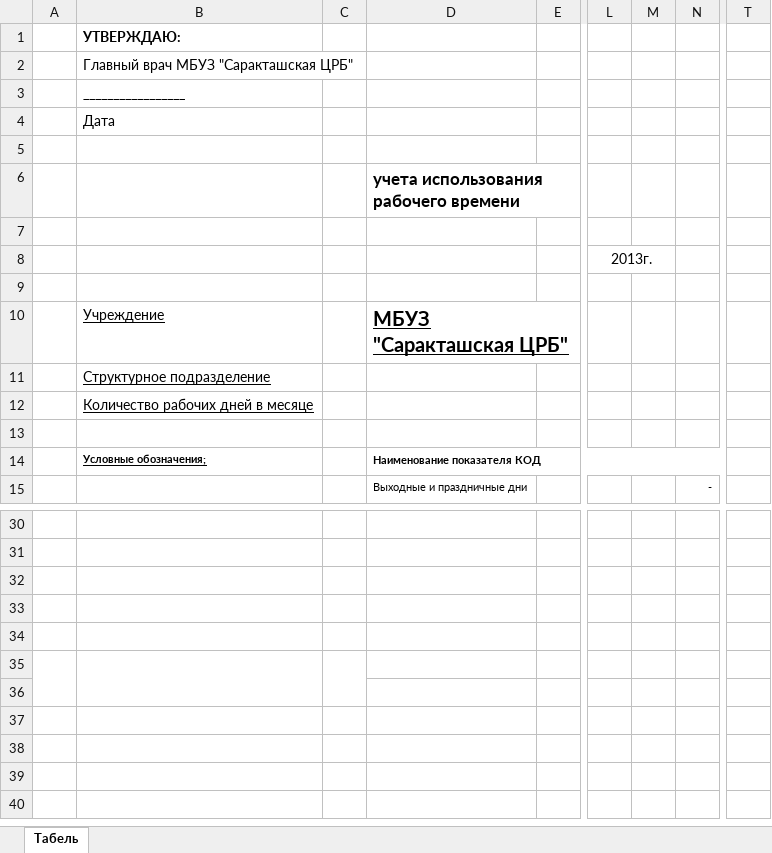
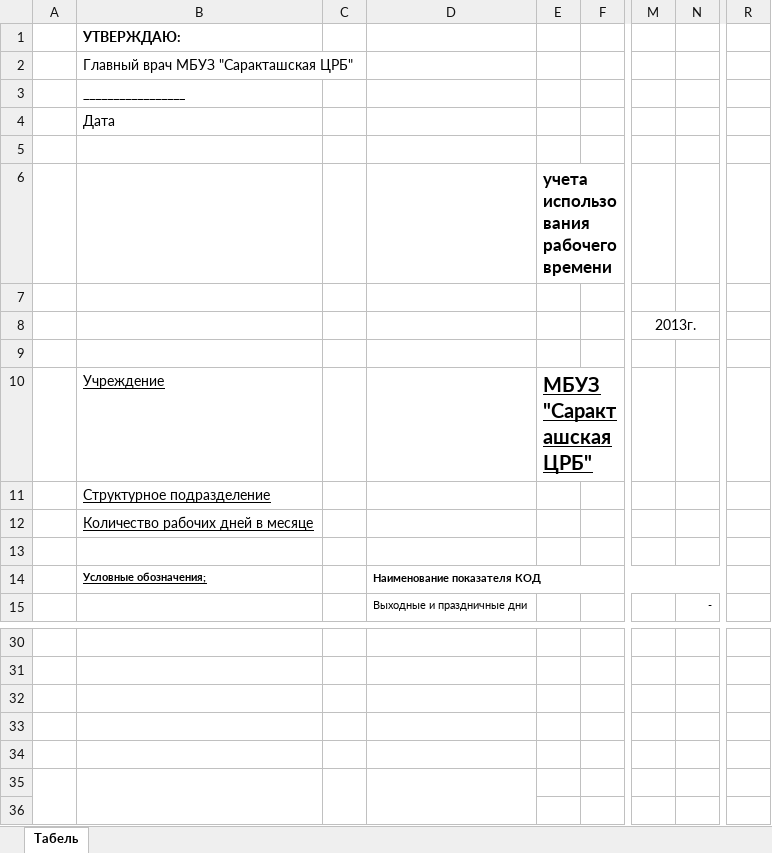
Before and after one commit to swarthy/TimeSheet, an Excel workbook: TimeSheet/template/temp.xlsx, sheet Табель, drawn as a sheet; only a part is shown, gaps mark what is left out; values as stored, in another font and other column widths than the file's, no borders; removed rows and columns are numbered as before the commit, all else as after; the diff covers the shown part only; the diff names each change by its address in the sheet, - before the commit and + after, or states it on an @@ line.

```diff
--- a/TimeSheet/template/temp.xlsx (sheet Табель)
+++ b/TimeSheet/template/temp.xlsx (sheet Табель)
+column E, rows 6-10: учета использования рабочего времени |  |  |  | МБУЗ "Саракташская ЦРБ"
-column M, empty
+column R, empty
-column T, empty
-D6: учета использования рабочего времени
+D6: (empty)
-L8:M8 merged
+M8:N8 merged
-D10: МБУЗ "Саракташская ЦРБ"
+D10: (empty)
+D35:D36 merged
```
Also changed, not shown: 20 edited cells, cell formats and merged cells elsewhere in this sheet, 9 other files.
